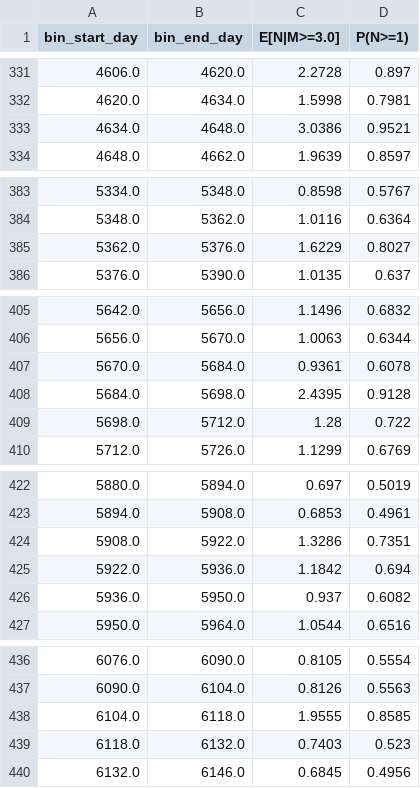
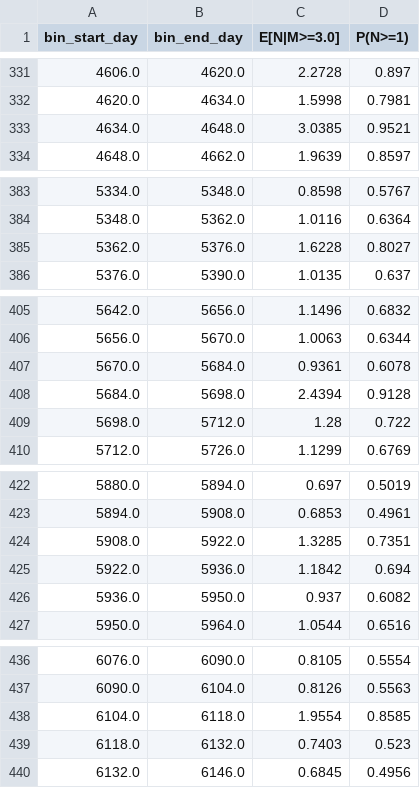
Before and after one commit to Darksun1310/trikaal-, a CSV file: outputs/etas_rolling.csv, drawn as a sheet; only a part is shown, gaps mark what is left out; the diff covers the shown part only.

```diff
--- a/outputs/etas_rolling.csv
+++ b/outputs/etas_rolling.csv
@@ -332,3 +332,3 @@ bin_start_day,bin_end_day,E[N|M>=3.0],P(N>=1)
 4620.0,4634.0,1.5998,0.7981
-4634.0,4648.0,3.0386,0.9521
+4634.0,4648.0,3.0385,0.9521
 4648.0,4662.0,1.9639,0.8597
@@ -384,3 +384,3 @@ bin_start_day,bin_end_day,E[N|M>=3.0],P(N>=1)
 5348.0,5362.0,1.0116,0.6364
-5362.0,5376.0,1.6229,0.8027
+5362.0,5376.0,1.6228,0.8027
 5376.0,5390.0,1.0135,0.637
@@ -407,3 +407,3 @@ bin_start_day,bin_end_day,E[N|M>=3.0],P(N>=1)
 5670.0,5684.0,0.9361,0.6078
-5684.0,5698.0,2.4395,0.9128
+5684.0,5698.0,2.4394,0.9128
 5698.0,5712.0,1.28,0.722
@@ -423,3 +423,3 @@ bin_start_day,bin_end_day,E[N|M>=3.0],P(N>=1)
 5894.0,5908.0,0.6853,0.4961
-5908.0,5922.0,1.3286,0.7351
+5908.0,5922.0,1.3285,0.7351
 5922.0,5936.0,1.1842,0.694
@@ -437,3 +437,3 @@ bin_start_day,bin_end_day,E[N|M>=3.0],P(N>=1)
 6090.0,6104.0,0.8126,0.5563
-6104.0,6118.0,1.9555,0.8585
+6104.0,6118.0,1.9554,0.8585
 6118.0,6132.0,0.7403,0.523
```
Also changed, not shown: 36 edited cells elsewhere in this file, 10 other files.
